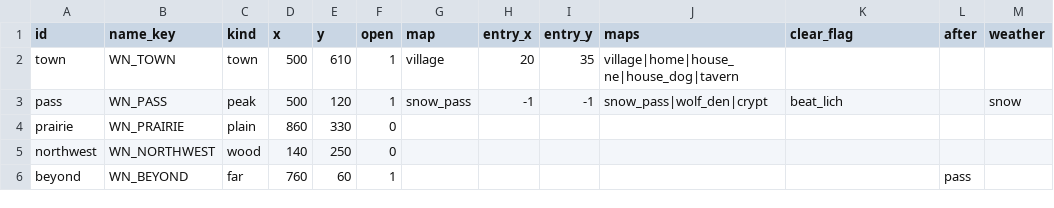
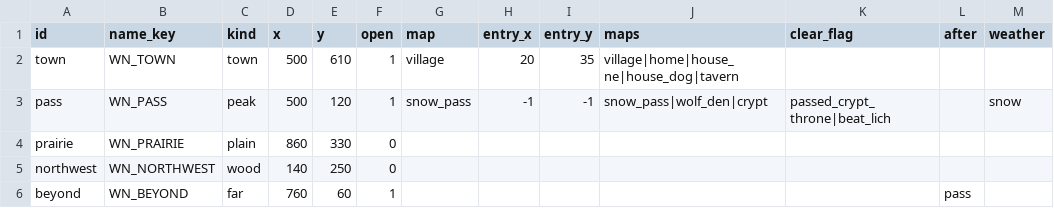
Before and after one commit to BrandonSigil/lodestone, a CSV file: game/data/overworld_nodes.csv, drawn as a sheet.

```diff
--- a/game/data/overworld_nodes.csv
+++ b/game/data/overworld_nodes.csv
@@ -2,3 +2,3 @@ id,name_key,kind,x,y,open,map,entry_x,entry_y,maps,clear_flag,after,weather
 town,WN_TOWN,town,500,610,1,village,20,35,village|home|house_ne|house_dog|tavern,,,
-pass,WN_PASS,peak,500,120,1,snow_pass,-1,-1,snow_pass|wolf_den|crypt,beat_lich,,snow
+pass,WN_PASS,peak,500,120,1,snow_pass,-1,-1,snow_pass|wolf_den|crypt,passed_crypt_throne|beat_lich,,snow
 prairie,WN_PRAIRIE,plain,860,330,0,,,,,,,
```
Also changed, not shown: 4 other files.
